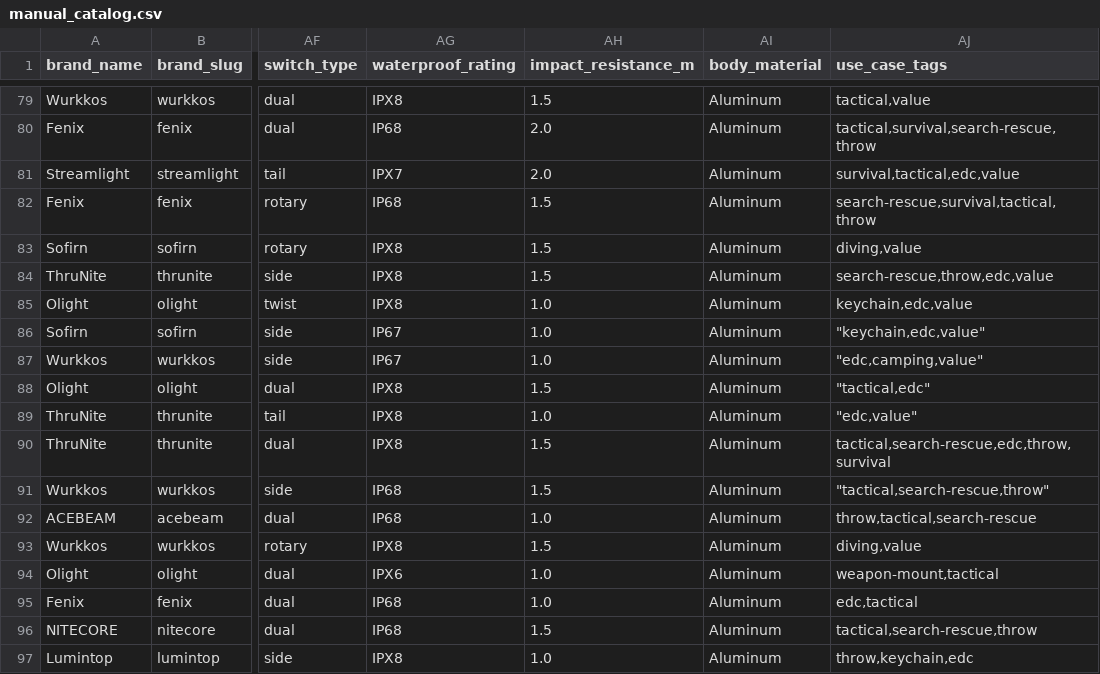
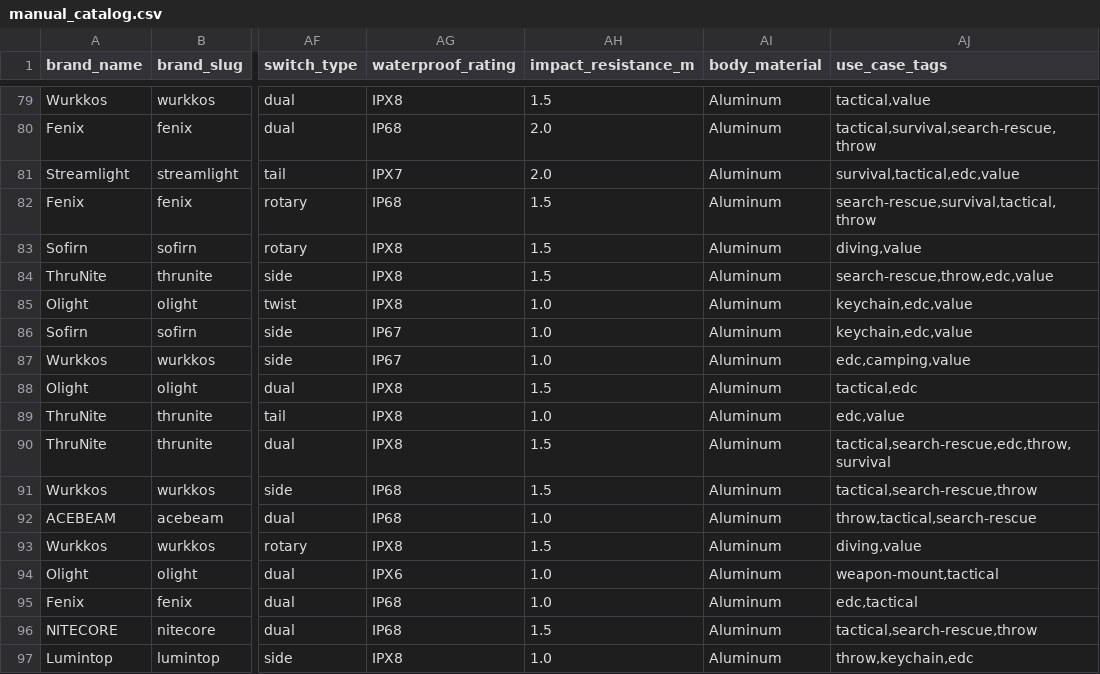
Before and after one commit to zrogers010/flashlight-ratings-go, a CSV file: data/manual_catalog.csv, drawn as a sheet; only a part is shown, gaps mark what is left out; the diff names each change by its address in the sheet, - before the commit and + after, or states it on an @@ line.

Commit message:
fixes

```diff
--- a/data/manual_catalog.csv
+++ b/data/manual_catalog.csv
-AJ86 (use_case_tags): "keychain,edc,value"
+AJ86 (use_case_tags): keychain,edc,value
-AJ87 (use_case_tags): "edc,camping,value"
+AJ87 (use_case_tags): edc,camping,value
-AJ88 (use_case_tags): "tactical,edc"
+AJ88 (use_case_tags): tactical,edc
-AJ89 (use_case_tags): "edc,value"
+AJ89 (use_case_tags): edc,value
-AJ91 (use_case_tags): "tactical,search-rescue,throw"
+AJ91 (use_case_tags): tactical,search-rescue,throw
```
